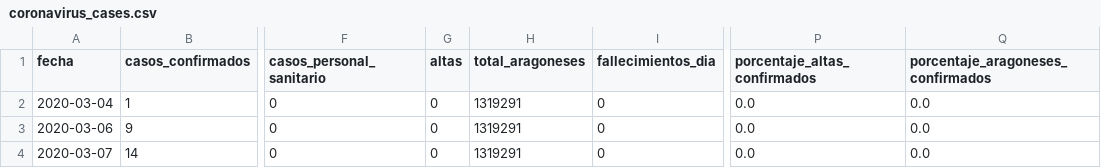
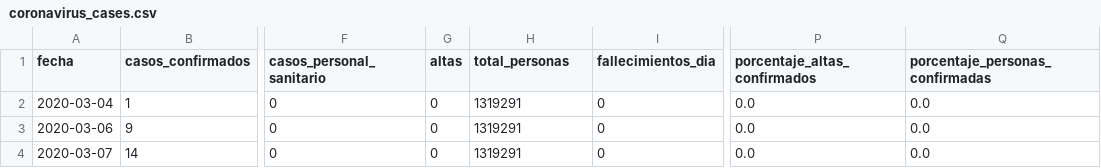
Before and after one commit to danilat/covid-19-aragon, a CSV file: _data/coronavirus_cases.csv, drawn as a sheet; only a part is shown, gaps mark what is left out; the diff names each change by its address in the sheet, - before the commit and + after, or states it on an @@ line.

Commit message:
Updating data generated for 04/04

```diff
--- a/_data/coronavirus_cases.csv
+++ b/_data/coronavirus_cases.csv
-H1: total_aragoneses
+H1: total_personas
-Q1: porcentaje_aragoneses_confirmados
+Q1: porcentaje_personas_confirmadas
```
Also changed, not shown: 3 other files.
